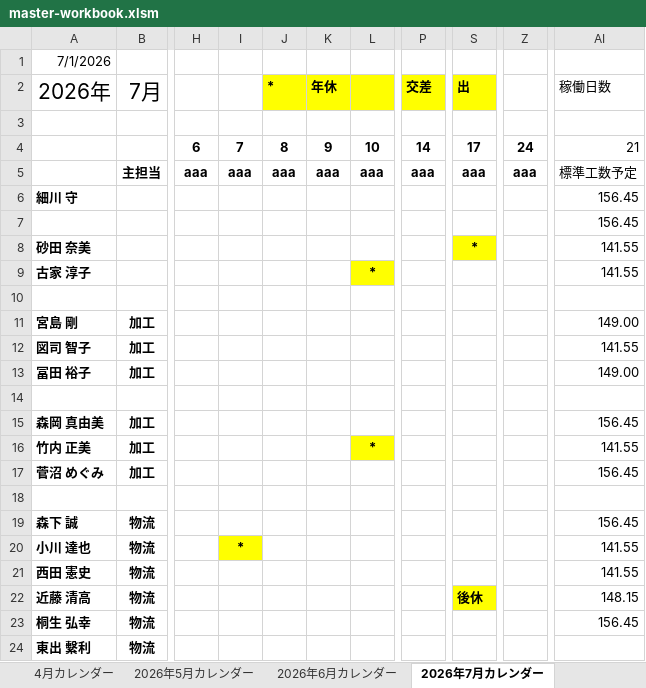
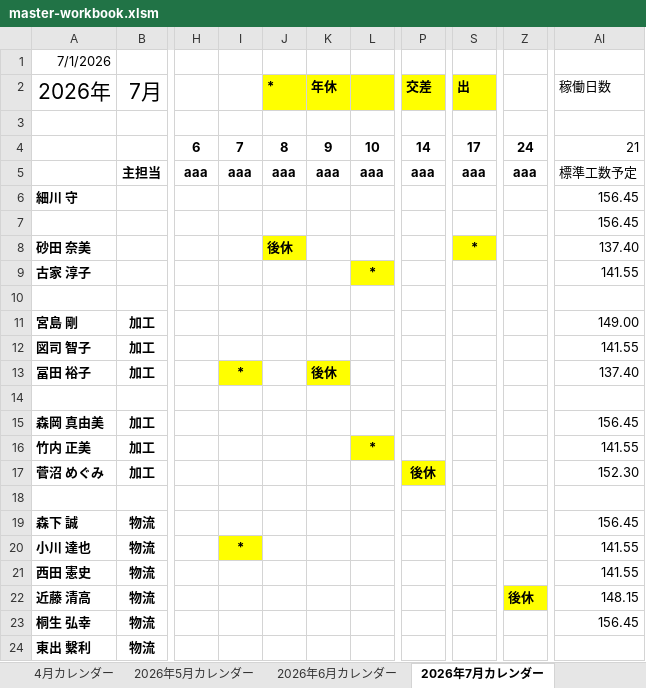
Before and after one commit to hosokawanagaokasangyou-dotcom/Production-Control-System, an Excel workbook: .pm-ai-cache/stage2-run-snapshot/master-workbook.xlsm, sheet 2026年7月カレンダー, drawn as a sheet; only a part is shown, gaps mark what is left out; values as stored, in another font and other column widths than the file's, no borders; the diff names each change by its address in the sheet, - before the commit and + after, or states it on an @@ line.

```diff
--- a/.pm-ai-cache/stage2-run-snapshot/master-workbook.xlsm (sheet 2026年7月カレンダー)
+++ b/.pm-ai-cache/stage2-run-snapshot/master-workbook.xlsm (sheet 2026年7月カレンダー)
-J8 (*): (empty)
+J8 (*): 後休
-J8 fill: none
+J8 fill: #FFFF00
-AI8 (稼働日数): 141.55
+AI8 (稼働日数): 137.40
-I13: (empty)
+I13: *
-I13 fill: none
+I13 fill: #FFFF00
-K13 (年休): (empty)
+K13 (年休): 後休
-K13 fill: none
+K13 fill: #FFFF00
-AI13 (稼働日数): 149.00
+AI13 (稼働日数): 137.40
-P17 (交差): (empty)
+P17 (交差): 後休
-P17 fill: none
+P17 fill: #FFFF00
-AI17 (稼働日数): 156.45
+AI17 (稼働日数): 152.30
-S22 (出): 後休
+S22 (出): (empty)
-S22 fill: #FFFF00
+S22 fill: none
-Z22: (empty)
+Z22: 後休
-Z22 fill: none
+Z22 fill: #FFFF00
```
Also changed, not shown: sheet 森岡 真由美, sheet 冨田 裕子, sheet 近藤 清高, sheet 砂田 奈美, sheet 菅沼 めぐみ, sheet 古家 淳子, 11 more sheets, other sheet tabs, charts or pictures, .pm-ai-cache/network-source/task-input-newest.xlsx, 5 other files.
